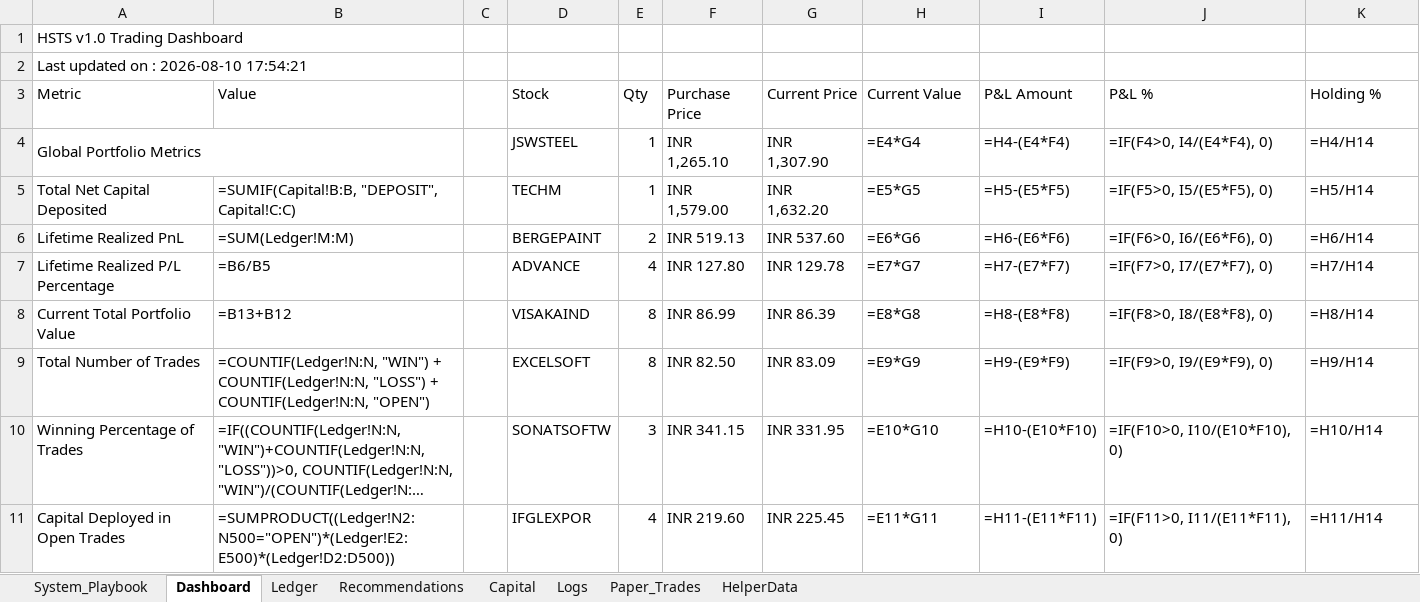
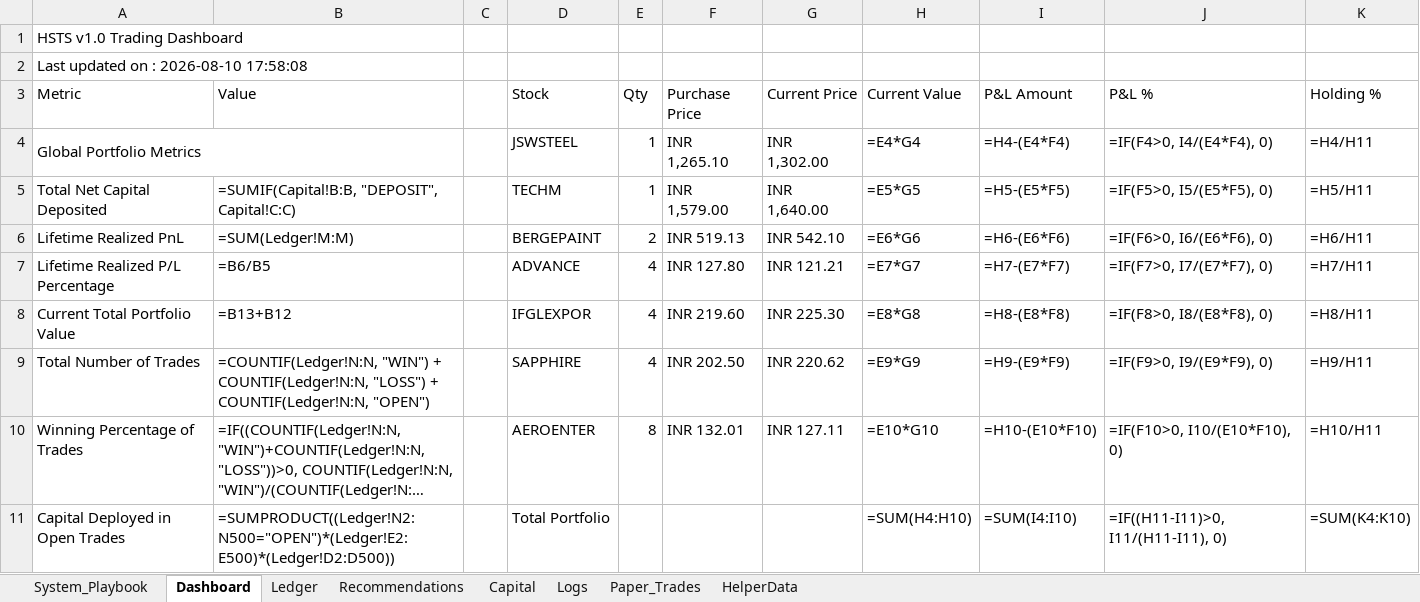
Before and after one commit to SyedTousifMasood/HalaalTrading, an Excel workbook: Trading_Journal.xlsx, sheet Dashboard, drawn as a sheet; only a part is shown; long unchanged cells end in …; values as stored, in another font and other column widths than the file's, no cell formats; formulas without a stored value are shown as written; charts and pictures not drawn; the diff covers the shown part only; the diff names each change by its address in the sheet, - before the commit and + after, or states it on an @@ line.

Commit message:
fix: Resolve runaway capital adjustments, clean Capital sheet, and sync latest Zerodha holdings value

```diff
--- a/Trading_Journal.xlsx (sheet Dashboard)
+++ b/Trading_Journal.xlsx (sheet Dashboard)
-A2 (Metric): Last updated on : 2026-08-10 17:54:21
+A2 (Metric): Last updated on : 2026-08-10 17:58:08
-G4 (Current Price): INR 1,307.90
+G4 (Current Price): INR 1,302.00
-K4 (Holding %): =H4/H14
+K4 (Holding %): =H4/H11
-G5 (Current Price): INR 1,632.20
+G5 (Current Price): INR 1,640.00
-K5 (Holding %): =H5/H14
+K5 (Holding %): =H5/H11
-G6 (Current Price): INR 537.60
+G6 (Current Price): INR 542.10
-K6 (Holding %): =H6/H14
+K6 (Holding %): =H6/H11
-G7 (Current Price): INR 129.78
+G7 (Current Price): INR 121.21
-K7 (Holding %): =H7/H14
+K7 (Holding %): =H7/H11
-D8 (Stock): VISAKAIND
+D8 (Stock): IFGLEXPOR
-E8:E9 (Qty): 8
+E8:E9 (Qty): 4
-F8 (Purchase Price): INR 86.99
+F8 (Purchase Price): INR 219.60
-G8 (Current Price): INR 86.39
+G8 (Current Price): INR 225.30
-K8 (Holding %): =H8/H14
+K8 (Holding %): =H8/H11
-D9 (Stock): EXCELSOFT
+D9 (Stock): SAPPHIRE
-F9 (Purchase Price): INR 82.50
+F9 (Purchase Price): INR 202.50
-G9 (Current Price): INR 83.09
+G9 (Current Price): INR 220.62
-K9 (Holding %): =H9/H14
+K9 (Holding %): =H9/H11
-D10 (Stock): SONATSOFTW
+D10 (Stock): AEROENTER
-E10 (Qty): 3
+E10 (Qty): 8
-F10 (Purchase Price): INR 341.15
+F10 (Purchase Price): INR 132.01
-G10 (Current Price): INR 331.95
+G10 (Current Price): INR 127.11
-K10 (Holding %): =H10/H14
+K10 (Holding %): =H10/H11
-D11 (Stock): IFGLEXPOR
+D11 (Stock): Total Portfolio
-E11 (Qty): 4
+E11 (Qty): (empty)
-F11 (Purchase Price): INR 219.60
+F11 (Purchase Price): (empty)
-G11 (Current Price): INR 225.45
+G11 (Current Price): (empty)
-H11 (Current Value): =E11*G11
+H11 (Current Value): =SUM(H4:H10)
-I11 (P&L Amount): =H11-(E11*F11)
+I11 (P&L Amount): =SUM(I4:I10)
-J11 (P&L %): =IF(F11>0, I11/(E11*F11), 0)
+J11 (P&L %): =IF((H11-I11)>0, I11/(H11-I11), 0)
-K11 (Holding %): =H11/H14
+K11 (Holding %): =SUM(K4:K10)
```
Also changed, not shown: 20 edited cells elsewhere in this sheet, sheet Capital, sheet HelperData, cell formats, charts or pictures, 1 other file.
